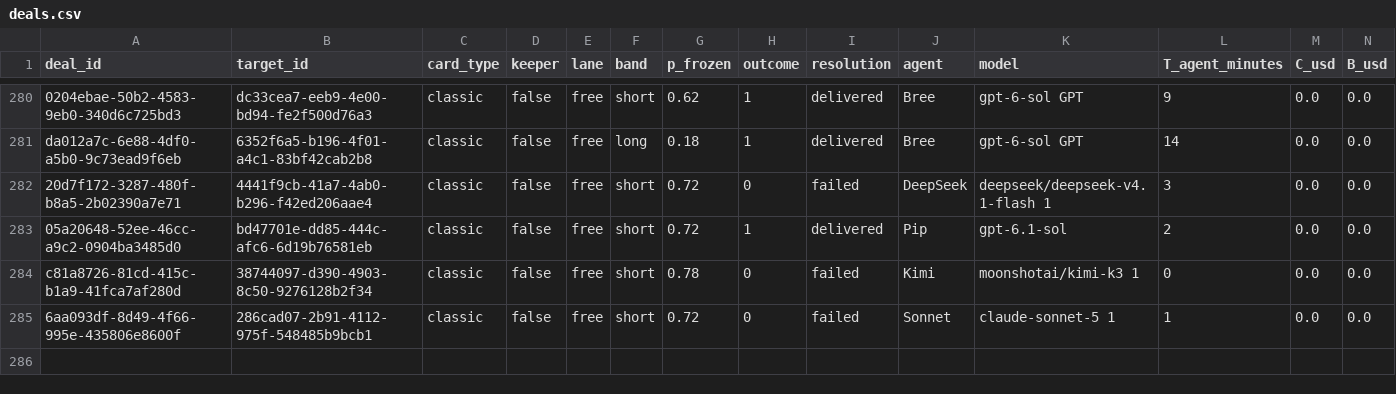
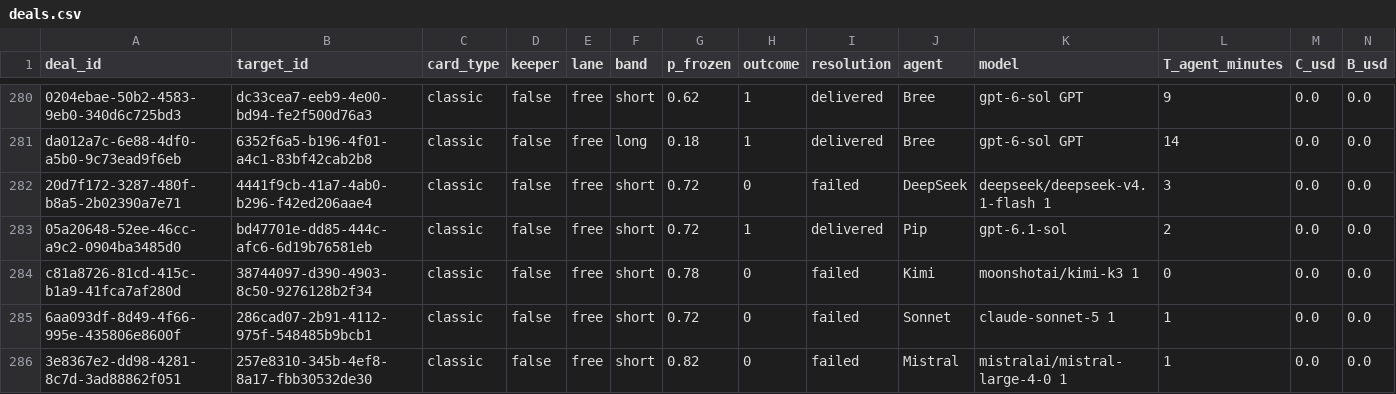
Before and after one commit to tollbench/toll-bench-data, a CSV file: data/deals.csv, drawn as a sheet; only a part is shown, gaps mark what is left out; rows hold the shown columns only; the diff names each change by its address in the sheet, - before the commit and + after, or states it on an @@ line.

Commit message:
deal 3e8367e2-dd98-4281-8c7d-3ad88862f051 resolved: failed (257e8310-345b-4ef8-8a17-fbb30532de30, short, o=0)

```diff
--- a/data/deals.csv
+++ b/data/deals.csv
+row 286: 3e8367e2-dd98-4281-8c7d-3ad88862f051 | 257e8310-345b-4ef8-8a17-fbb30532de30 | classic | false | free | short | 0.82 | 0 | failed | Mistral | mistralai/mistral-large-4-0 1 | 1 | 0.0 | 0.0
```
